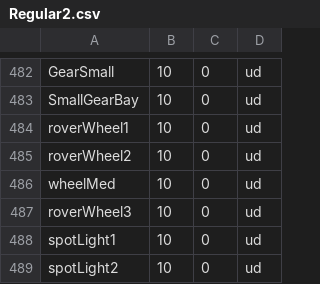
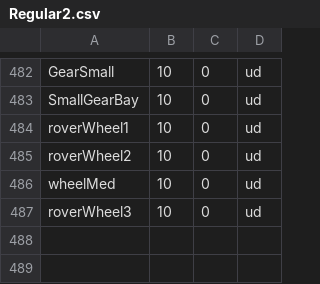
Before and after one commit to playground1104/KCP, a CSV file: partdb/Regular2.csv, drawn as a sheet; only a part is shown, gaps mark what is left out.

Commit message:
Update Regular2.csv

```diff
--- a/partdb/Regular2.csv
+++ b/partdb/Regular2.csv
@@ -487,3 +487 @@ wheelMed,10,0,ud
 roverWheel3,10,0,ud
-spotLight1,10,0,ud
-spotLight2,10,0,ud
```
